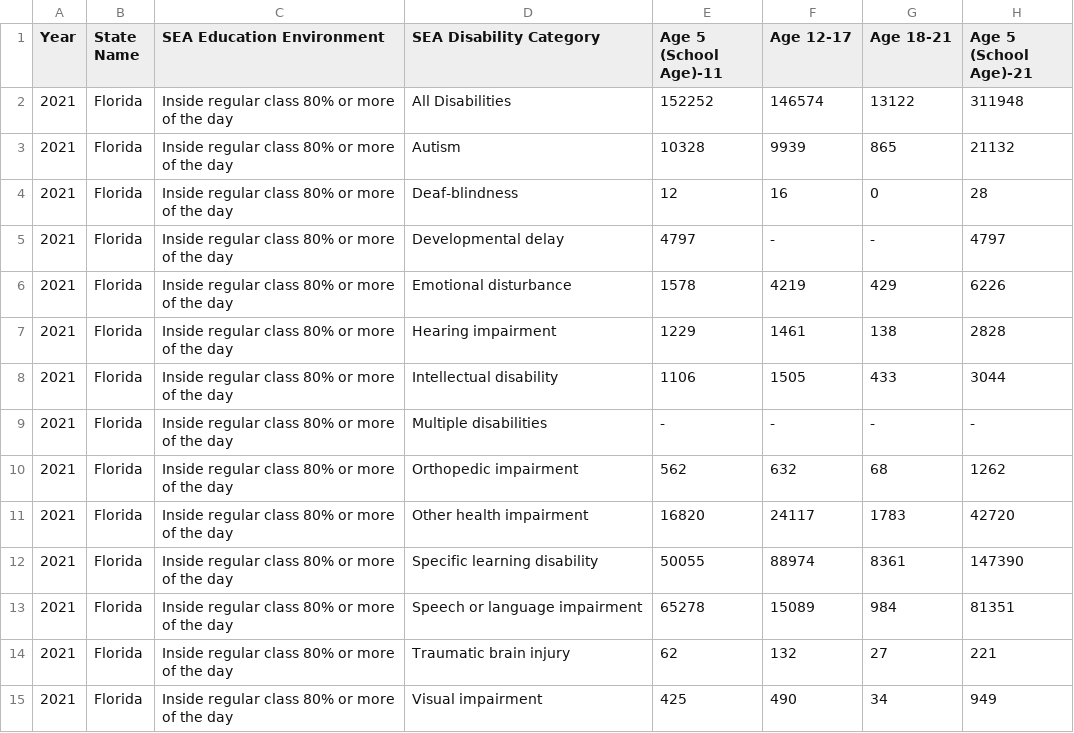
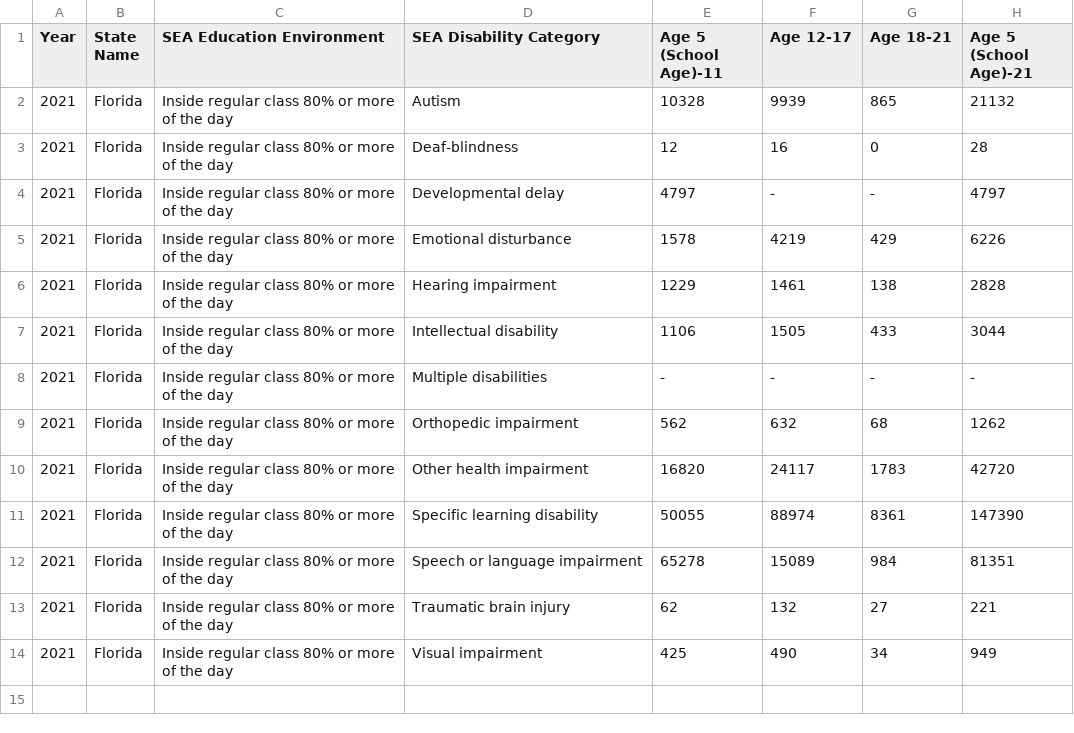
Before and after one commit to niicolebecerra/btt, a CSV file: bttdixsabilities.csv, drawn as a sheet.

Commit message:
Update bttdixsabilities.csv

```diff
--- a/bttdixsabilities.csv
+++ b/bttdixsabilities.csv
@@ -1,3 +1,2 @@
 Year,State Name,SEA Education Environment,SEA Disability Category,Age 5 (School Age)-11,Age 12-17,Age 18-21,Age 5 (School Age)-21
-2021,Florida,Inside regular class 80% or more of the day,All Disabilities,152252,146574,13122,311948
 2021,Florida,Inside regular class 80% or more of the day,Autism,10328,9939,865,21132
```
